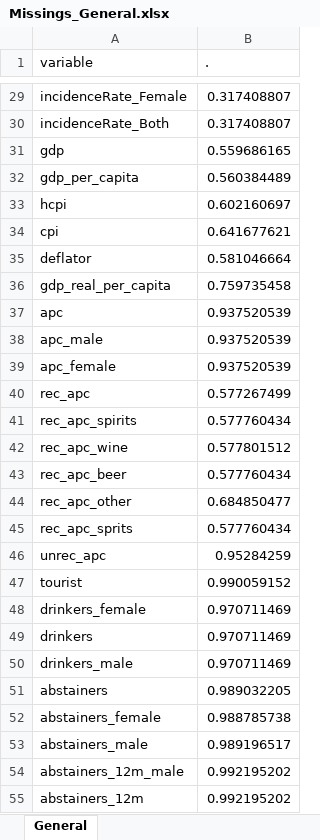
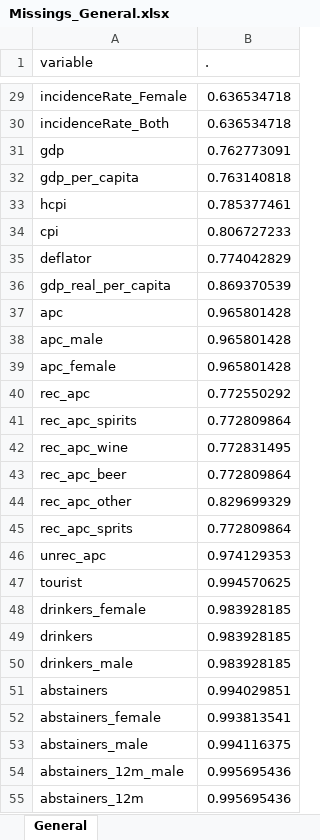
Before and after one commit to JDConejeros/AHP_2023, an Excel workbook: dataset_generation/missing_analysis/Missings_General.xlsx, sheet General, drawn as a sheet; only a part is shown, gaps mark what is left out; values as stored, in another font and other column widths than the file's, no borders; the diff covers the shown part only; the diff names each change by its address in the sheet, - before the commit and + after, or states it on an @@ line.

```diff
--- a/dataset_generation/missing_analysis/Missings_General.xlsx (sheet General)
+++ b/dataset_generation/missing_analysis/Missings_General.xlsx (sheet General)
-B29:B30 (.): 0.317408807
+B29:B30 (.): 0.636534718
-B31 (.): 0.559686165
+B31 (.): 0.762773091
-B32 (.): 0.560384489
+B32 (.): 0.763140818
-B33 (.): 0.602160697
+B33 (.): 0.785377461
-B34 (.): 0.641677621
+B34 (.): 0.806727233
-B35 (.): 0.581046664
+B35 (.): 0.774042829
-B36 (.): 0.759735458
+B36 (.): 0.869370539
-B37:B39 (.): 0.937520539
+B37:B39 (.): 0.965801428
-B40 (.): 0.577267499
+B40 (.): 0.772550292
-B41 (.): 0.577760434
+B41 (.): 0.772809864
-B42 (.): 0.577801512
+B42 (.): 0.772831495
-B43 (.): 0.577760434
+B43 (.): 0.772809864
-B44 (.): 0.684850477
+B44 (.): 0.829699329
-B45 (.): 0.577760434
+B45 (.): 0.772809864
-B46 (.): 0.95284259
+B46 (.): 0.974129353
-B47 (.): 0.990059152
+B47 (.): 0.994570625
-B48:B50 (.): 0.970711469
+B48:B50 (.): 0.983928185
-B51 (.): 0.989032205
+B51 (.): 0.994029851
-B52 (.): 0.988785738
+B52 (.): 0.993813541
-B53 (.): 0.989196517
+B53 (.): 0.994116375
-B54:B55 (.): 0.992195202
+B54:B55 (.): 0.995695436
```
Also changed, not shown: 15 added rows and 49 edited cells elsewhere in this sheet, dataset_generation/missing_analysis/Missings_By_Country.xlsx, dataset_generation/missing_analysis/Missings_By_Year.xlsx, 13 other files.
